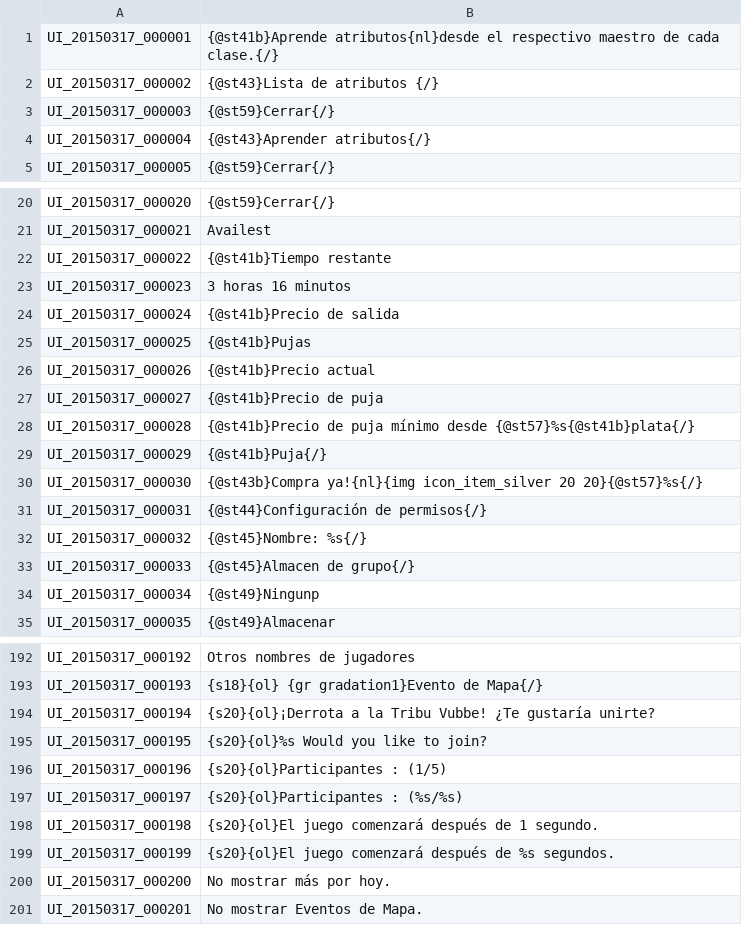
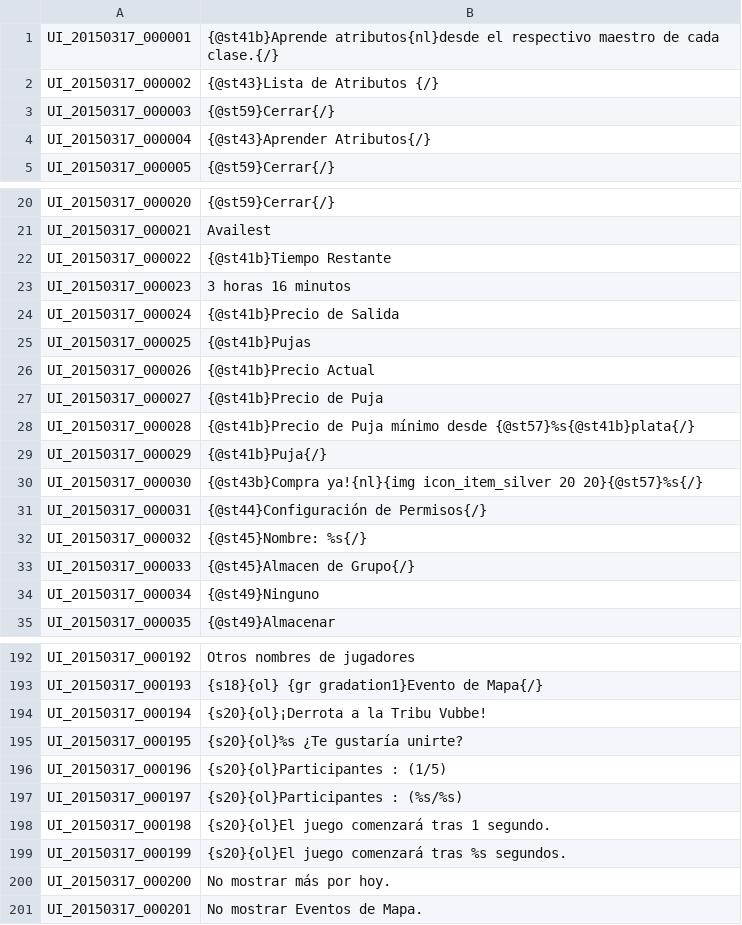
Before and after one commit to dhanict/Spanish-Translation, a TSV file: UI.tsv, drawn as a sheet; only a part is shown, gaps mark what is left out; the diff covers the shown part only.

```diff
--- a/UI.tsv
+++ b/UI.tsv
@@ -1,5 +1,5 @@
 UI_20150317_000001	{@st41b}Aprende atributos{nl}desde el respectivo maestro de cada clase.{/}
-UI_20150317_000002	{@st43}Lista de atributos {/}
+UI_20150317_000002	{@st43}Lista de Atributos {/}
 UI_20150317_000003	{@st59}Cerrar{/}
-UI_20150317_000004	{@st43}Aprender atributos{/}
+UI_20150317_000004	{@st43}Aprender Atributos{/}
 UI_20150317_000005	{@st59}Cerrar{/}
@@ -21,15 +21,15 @@ UI_20150317_000020	{@st59}Cerrar{/}
 UI_20150317_000021	Availest
-UI_20150317_000022	{@st41b}Tiempo restante
+UI_20150317_000022	{@st41b}Tiempo Restante
 UI_20150317_000023	3 horas 16 minutos
-UI_20150317_000024	{@st41b}Precio de salida
+UI_20150317_000024	{@st41b}Precio de Salida
 UI_20150317_000025	{@st41b}Pujas
-UI_20150317_000026	{@st41b}Precio actual
-UI_20150317_000027	{@st41b}Precio de puja
-UI_20150317_000028	{@st41b}Precio de puja mínimo desde {@st57}%s{@st41b}plata{/}
+UI_20150317_000026	{@st41b}Precio Actual
+UI_20150317_000027	{@st41b}Precio de Puja
+UI_20150317_000028	{@st41b}Precio de Puja mínimo desde {@st57}%s{@st41b}plata{/}
 UI_20150317_000029	{@st41b}Puja{/}
 UI_20150317_000030	{@st43b}Compra ya!{nl}{img icon_item_silver 20 20}{@st57}%s{/}
-UI_20150317_000031	{@st44}Configuración de permisos{/}
+UI_20150317_000031	{@st44}Configuración de Permisos{/}
 UI_20150317_000032	{@st45}Nombre: %s{/}
-UI_20150317_000033	{@st45}Almacen de grupo{/}
-UI_20150317_000034	{@st49}Ningunp
+UI_20150317_000033	{@st45}Almacen de Grupo{/}
+UI_20150317_000034	{@st49}Ninguno
 UI_20150317_000035	{@st49}Almacenar
@@ -193,8 +193,8 @@ UI_20150317_000192	Otros nombres de jugadores
 UI_20150317_000193	{s18}{ol} {gr gradation1}Evento de Mapa{/}
-UI_20150317_000194	{s20}{ol}¡Derrota a la Tribu Vubbe! ¿Te gustaría unirte?
-UI_20150317_000195	{s20}{ol}%s Would you like to join?
+UI_20150317_000194	{s20}{ol}¡Derrota a la Tribu Vubbe!
+UI_20150317_000195	{s20}{ol}%s ¿Te gustaría unirte?
 UI_20150317_000196	{s20}{ol}Participantes : (1/5)
 UI_20150317_000197	{s20}{ol}Participantes : (%s/%s)
-UI_20150317_000198	{s20}{ol}El juego comenzará después de 1 segundo.
-UI_20150317_000199	{s20}{ol}El juego comenzará después de %s segundos.
+UI_20150317_000198	{s20}{ol}El juego comenzará tras 1 segundo.
+UI_20150317_000199	{s20}{ol}El juego comenzará tras %s segundos.
 UI_20150317_000200	No mostrar más por hoy.
```
Also changed, not shown: 49 edited cells elsewhere in this file.
